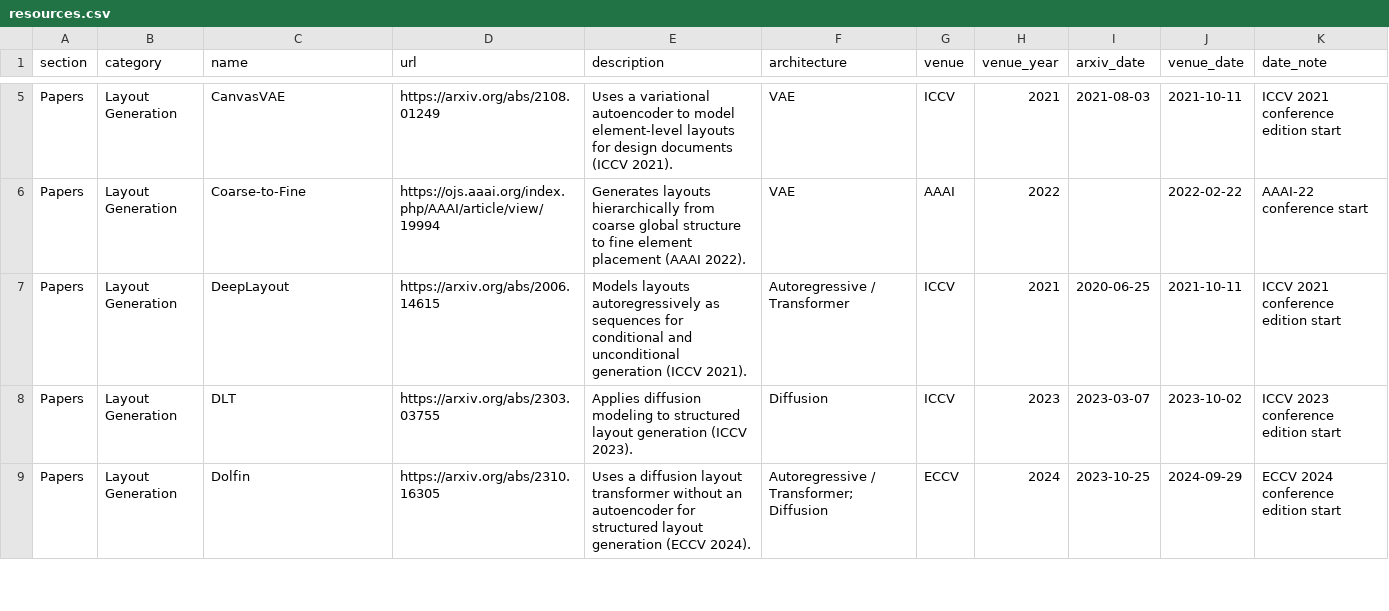
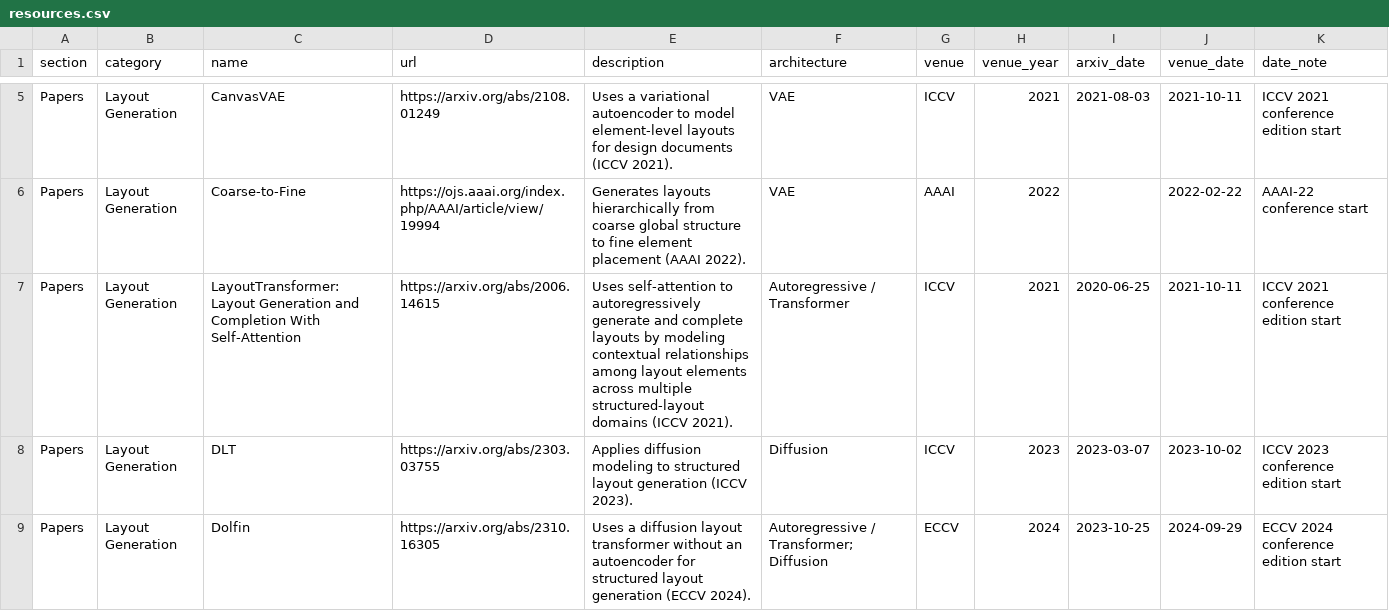
Before and after one commit to creative-graphic-design/awesome-creative-graphic-design-generation, a CSV file: data/resources.csv, drawn as a sheet; only a part is shown, gaps mark what is left out.

Commit message:
Use canonical LayoutTransformer paper title (#15)

```diff
--- a/data/resources.csv
+++ b/data/resources.csv
@@ -6,3 +6,3 @@ Papers,Layout Generation,CanvasVAE,https://arxiv.org/abs/2108.01249,Uses a varia
 Papers,Layout Generation,Coarse-to-Fine,https://ojs.aaai.org/index.php/AAAI/article/view/19994,Generates layouts hierarchically from coarse global structure to fine element placement (AAAI 2022).,VAE,AAAI,2022,,2022-02-22,AAAI-22 conference start
-Papers,Layout Generation,DeepLayout,https://arxiv.org/abs/2006.14615,Models layouts autoregressively as sequences for conditional and unconditional generation (ICCV 2021).,Autoregressive / Transformer,ICCV,2021,2020-06-25,2021-10-11,ICCV 2021 conference edition start
+Papers,Layout Generation,LayoutTransformer: Layout Generation and Completion With Self-Attention,https://arxiv.org/abs/2006.14615,Uses self-attention to autoregressively generate and complete layouts by modeling contextual relationships among layout elements across multiple structured-layout domains (ICCV 2021).,Autoregressive / Transformer,ICCV,2021,2020-06-25,2021-10-11,ICCV 2021 conference edition start
 Papers,Layout Generation,DLT,https://arxiv.org/abs/2303.03755,Applies diffusion modeling to structured layout generation (ICCV 2023).,Diffusion,ICCV,2023,2023-03-07,2023-10-02,ICCV 2023 conference edition start
```
Also changed, not shown: 1 other file.
